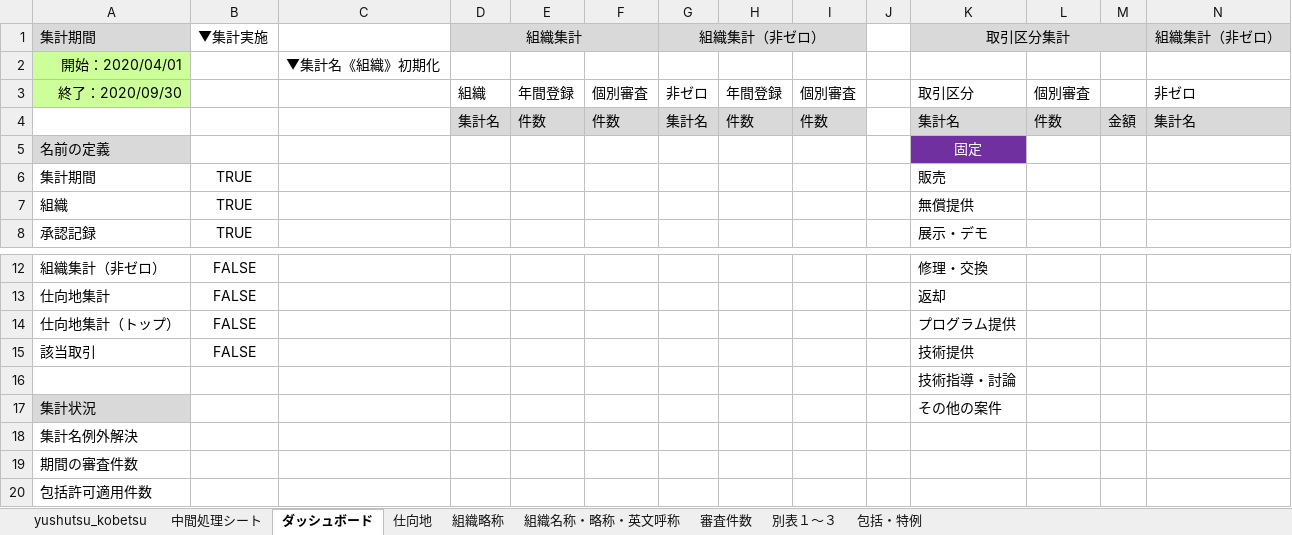
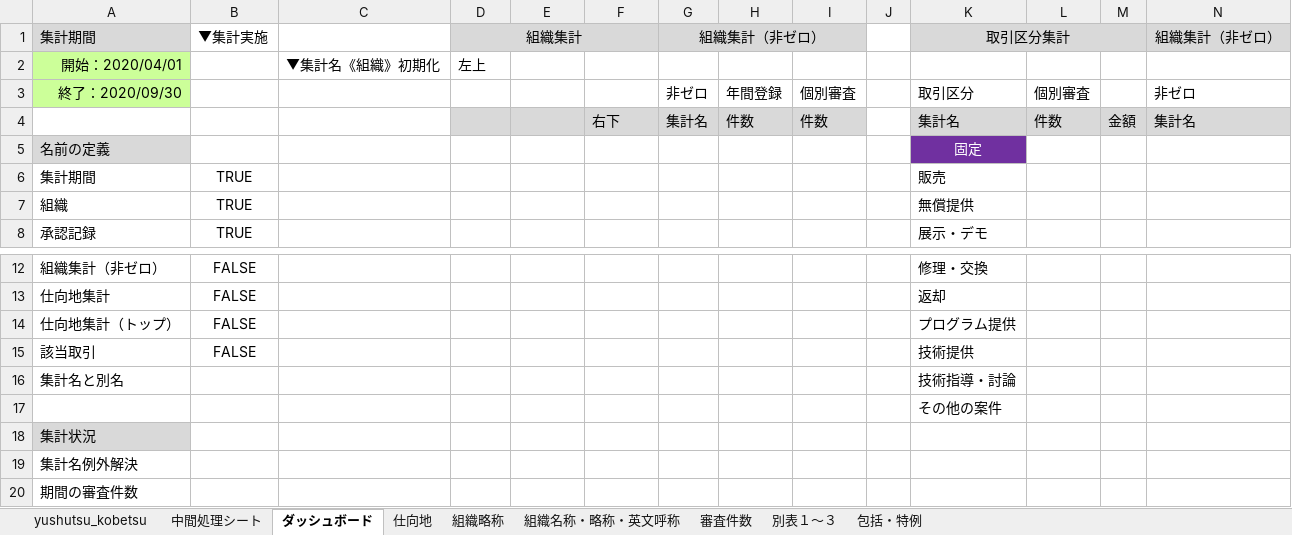
Before and after one commit to aokit/Excel_-, an Excel workbook: Book2.xlsm, sheet ダッシュボード, drawn as a sheet; only a part is shown, gaps mark what is left out; the shorter side is filled out with more unchanged rows; values as stored, in another font and other column widths than the file's, no borders; charts and pictures not drawn; addresses are those after the commit; rows hold the shown columns only; the diff names each change by its address in the sheet, - before the commit and + after, or states it on an @@ line.

```diff
--- a/Book2.xlsm (sheet ダッシュボード)
+++ b/Book2.xlsm (sheet ダッシュボード)
-D2: (empty)
+D2: 左上
-D3: 組織
+D3: (empty)
-E3: 年間登録
+E3: (empty)
-F3: 個別審査
+F3: (empty)
-D4: 集計名
+D4: (empty)
-E4: 件数
+E4: (empty)
-F4: 件数
+F4: 右下
+row 16: 集計名と別名 |  |  |  |  |  |  |  |  |  | 技術指導・討論
-K17: 技術指導・討論
+K17: その他の案件
-K18: その他の案件
+K18: (empty)
```
Also changed, not shown: sheet 仕向地, charts or pictures, 1 other file.
